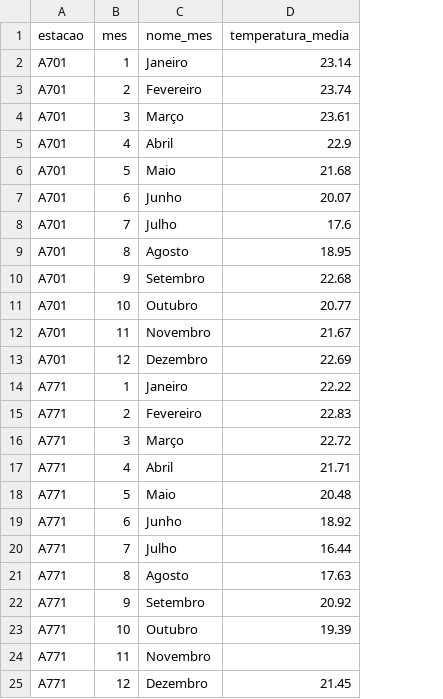
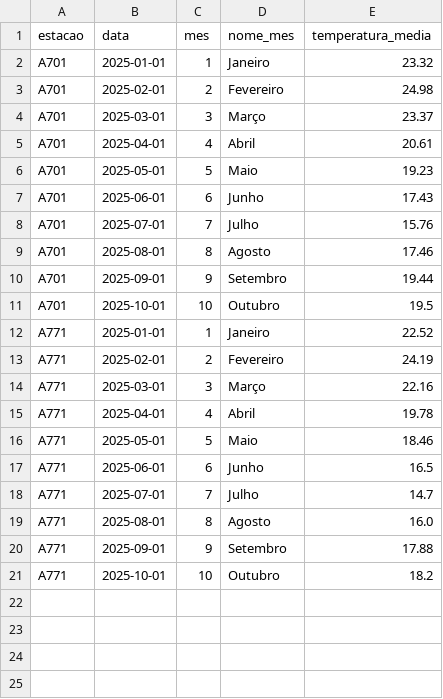
Before and after one commit to guiduartec/Projeto-de-Extens-o-Grupo-3-Scripts_AWS, a CSV file: IaC/main_terraform/csv_client.csv, drawn as a sheet; removed rows and columns are numbered as before the commit, all else as after; the diff names each change by its address in the sheet, - before the commit and + after, or states it on an @@ line.

```diff
--- a/IaC/main_terraform/csv_client.csv
+++ b/IaC/main_terraform/csv_client.csv
+column B (data), rows 2-21: 2025-01-01 | 2025-02-01 | 2025-03-01 | 2025-04-01 | 2025-05-01 | 2025-06-01 | 2025-07-01 | 2025-08-01 | 2025-09-01 | 2025-10-01 | 2025-01-01 | 2025-02-01 | 2025-03-01 | 2025-04-01 | 2025-05-01 | 2025-06-01 | 2025-07-01 | 2025-08-01 | 2025-09-01 | 2025-10-01
-E2 (temperatura_media): 23.14
+E2 (temperatura_media): 23.32
-E3 (temperatura_media): 23.74
+E3 (temperatura_media): 24.98
-E4 (temperatura_media): 23.61
+E4 (temperatura_media): 23.37
-E5 (temperatura_media): 22.9
+E5 (temperatura_media): 20.61
-E6 (temperatura_media): 21.68
+E6 (temperatura_media): 19.23
-E7 (temperatura_media): 20.07
+E7 (temperatura_media): 17.43
-E8 (temperatura_media): 17.6
+E8 (temperatura_media): 15.76
-E9 (temperatura_media): 18.95
+E9 (temperatura_media): 17.46
-E10 (temperatura_media): 22.68
+E10 (temperatura_media): 19.44
-E11 (temperatura_media): 20.77
+E11 (temperatura_media): 19.5
-row 12: A701 | 11 | Novembro | 21.67
-row 13: A701 | 12 | Dezembro | 22.69
-E12 (temperatura_media): 22.22
+E12 (temperatura_media): 22.52
-E13 (temperatura_media): 22.83
+E13 (temperatura_media): 24.19
-E14 (temperatura_media): 22.72
+E14 (temperatura_media): 22.16
-E15 (temperatura_media): 21.71
+E15 (temperatura_media): 19.78
-E16 (temperatura_media): 20.48
+E16 (temperatura_media): 18.46
-E17 (temperatura_media): 18.92
+E17 (temperatura_media): 16.5
-E18 (temperatura_media): 16.44
+E18 (temperatura_media): 14.7
-E19 (temperatura_media): 17.63
+E19 (temperatura_media): 16.0
-E20 (temperatura_media): 20.92
+E20 (temperatura_media): 17.88
-E21 (temperatura_media): 19.39
+E21 (temperatura_media): 18.2
-row 24: A771 | 11 | Novembro
-row 25: A771 | 12 | Dezembro | 21.45
```
Also changed, not shown: 8 other files.
